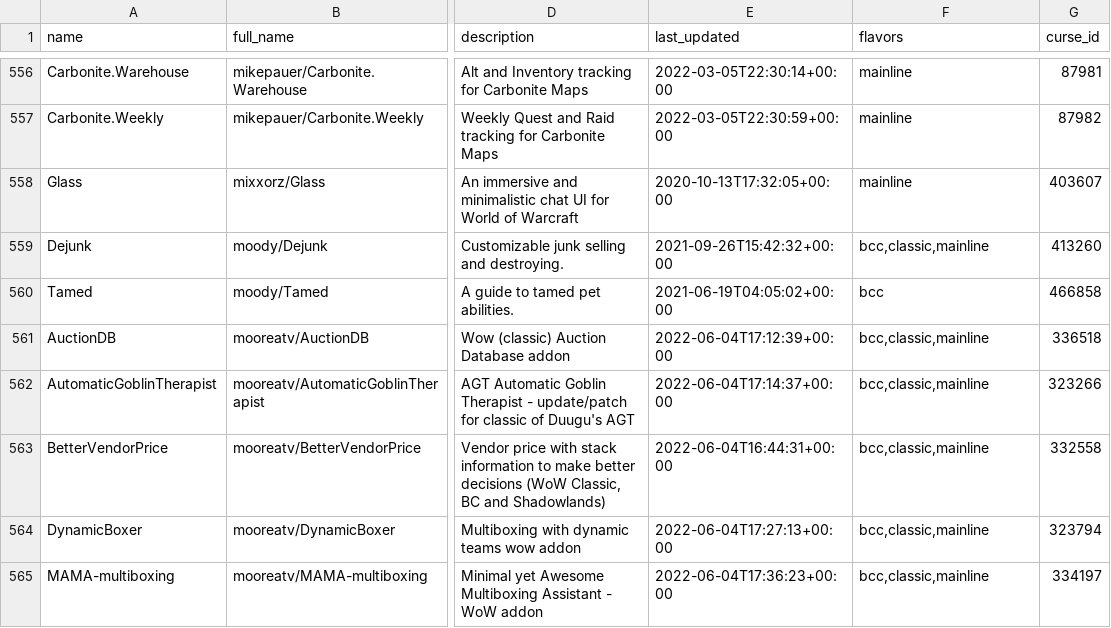
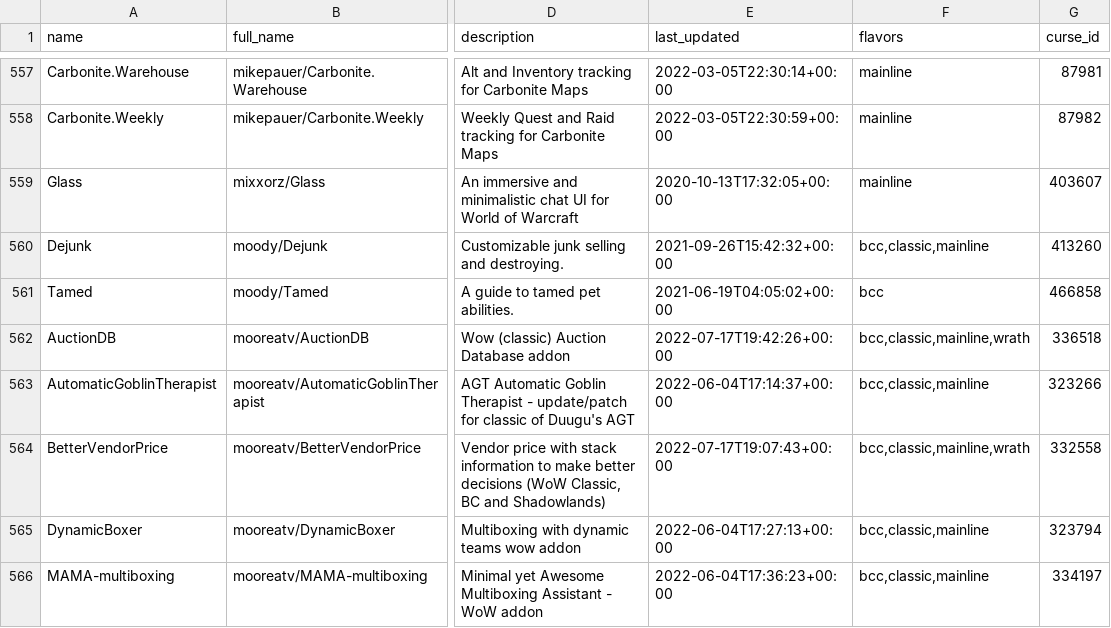
Before and after one commit to layday/github-wow-addon-catalogue, a CSV file: addons.csv, drawn as a sheet; only a part is shown, gaps mark what is left out; addresses are those after the commit; the diff covers the shown part only; the diff names each change by its address in the sheet, - before the commit and + after, or states it on an @@ line.

```diff
--- a/addons.csv
+++ b/addons.csv
-E562 (last_updated): 2022-06-04T17:12:39+00:00
+E562 (last_updated): 2022-07-17T19:42:26+00:00
-F562 (flavors): bcc,classic,mainline
+F562 (flavors): bcc,classic,mainline,wrath
-E564 (last_updated): 2022-06-04T16:44:31+00:00
+E564 (last_updated): 2022-07-17T19:07:43+00:00
-F564 (flavors): bcc,classic,mainline
+F564 (flavors): bcc,classic,mainline,wrath
```
Also changed, not shown: 1 added row and 93 edited cells elsewhere in this file.
